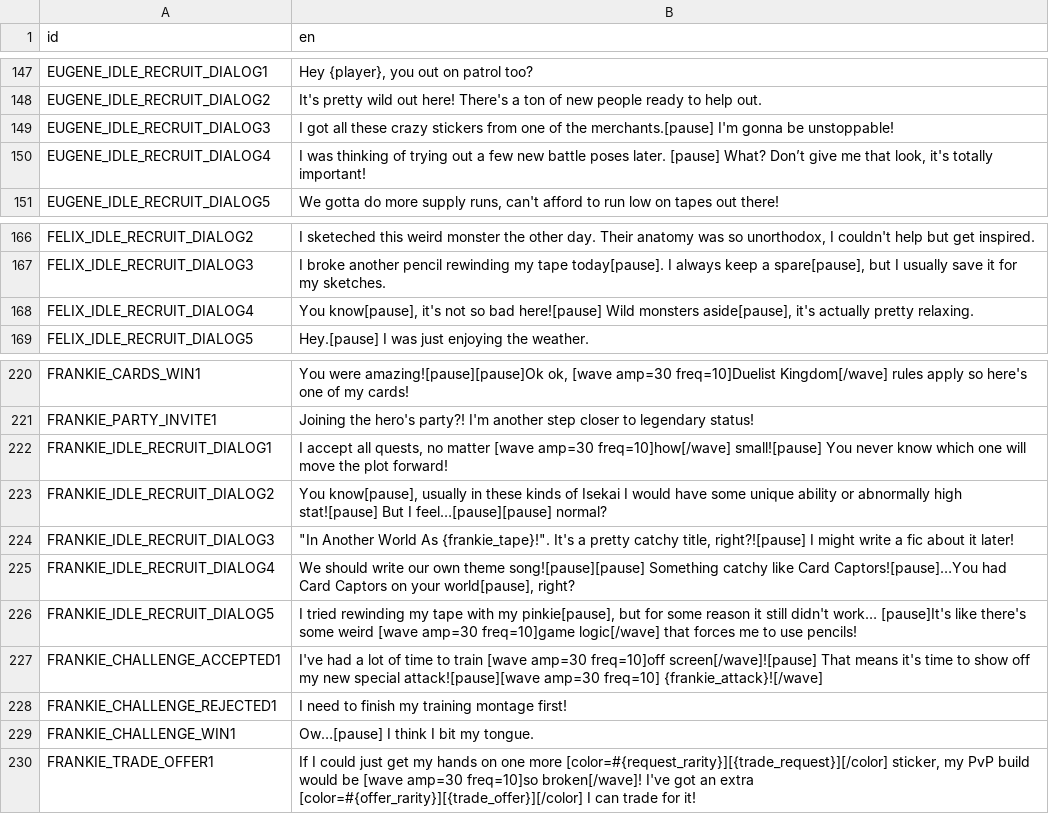
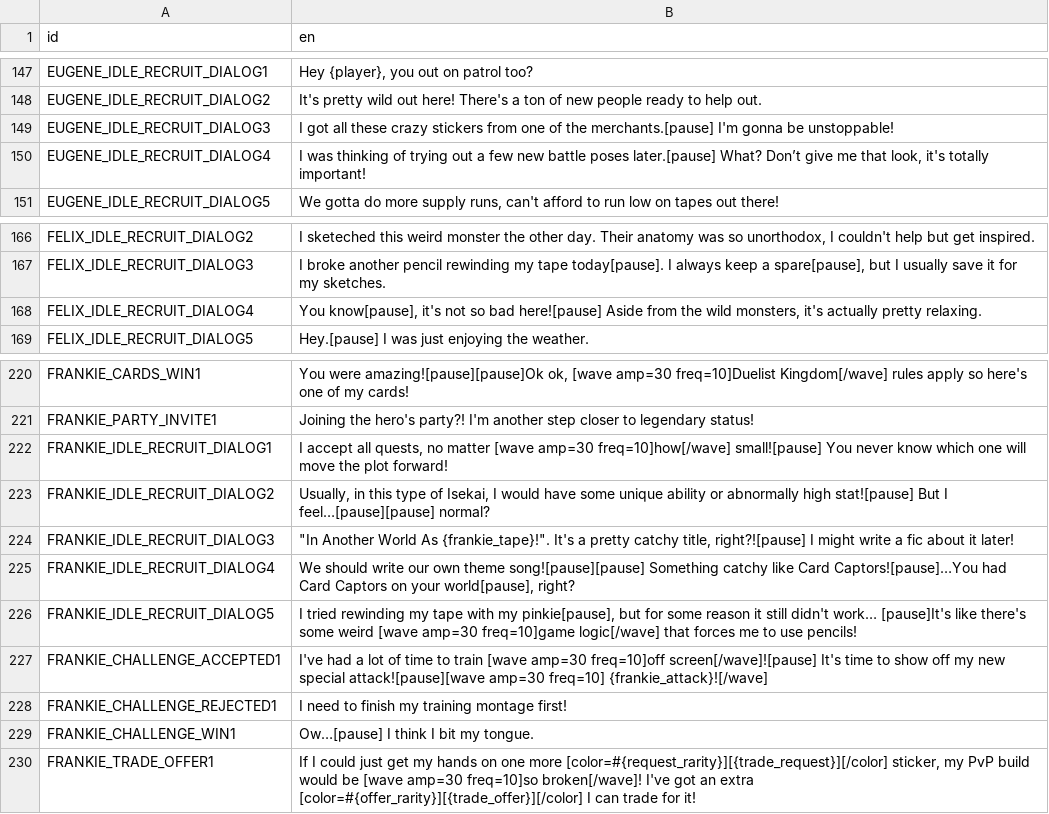
Before and after one commit to ninaforce13/LivingWorld, a CSV file: translations/mod_translations.csv, drawn as a sheet; only a part is shown, gaps mark what is left out.

```diff
--- a/translations/mod_translations.csv
+++ b/translations/mod_translations.csv
@@ -149,3 +149,3 @@ EUGENE_IDLE_RECRUIT_DIALOG2,It's pretty wild out here! There's a ton of new peop
 EUGENE_IDLE_RECRUIT_DIALOG3,I got all these crazy stickers from one of the merchants.[pause] I'm gonna be unstoppable!
-EUGENE_IDLE_RECRUIT_DIALOG4,"I was thinking of trying out a few new battle poses later. [pause] What? Don’t give me that look, it's totally important!"
+EUGENE_IDLE_RECRUIT_DIALOG4,"I was thinking of trying out a few new battle poses later.[pause] What? Don’t give me that look, it's totally important!"
 EUGENE_IDLE_RECRUIT_DIALOG5,"We gotta do more supply runs, can't afford to run low on tapes out there!"
@@ -167,3 +167,3 @@ FELIX_IDLE_RECRUIT_DIALOG2,"I sketeched this weird monster the other day. Their
 FELIX_IDLE_RECRUIT_DIALOG3,"I broke another pencil rewinding my tape today[pause]. I always keep a spare[pause], but I usually save it for my sketches. "
-FELIX_IDLE_RECRUIT_DIALOG4,"You know[pause], it's not so bad here![pause] Wild monsters aside[pause], it's actually pretty relaxing."
+FELIX_IDLE_RECRUIT_DIALOG4,"You know[pause], it's not so bad here![pause] Aside from the wild monsters, it's actually pretty relaxing."
 FELIX_IDLE_RECRUIT_DIALOG5,Hey.[pause] I was just enjoying the weather.
@@ -222,3 +222,3 @@ FRANKIE_PARTY_INVITE1,Joining the hero's party?! I'm another step closer to lege
 FRANKIE_IDLE_RECRUIT_DIALOG1,"I accept all quests, no matter [wave amp=30 freq=10]how[/wave] small![pause] You never know which one will move the plot forward!"
-FRANKIE_IDLE_RECRUIT_DIALOG2,"You know[pause], usually in these kinds of Isekai I would have some unique ability or abnormally high stat![pause] But I feel…[pause][pause] normal?"
+FRANKIE_IDLE_RECRUIT_DIALOG2,"Usually, in this type of Isekai, I would have some unique ability or abnormally high stat![pause] But I feel…[pause][pause] normal?"
 FRANKIE_IDLE_RECRUIT_DIALOG3,"""In Another World As {frankie_tape}!"". It's a pretty catchy title, right?![pause] I might write a fic about it later!"
@@ -226,3 +226,3 @@ FRANKIE_IDLE_RECRUIT_DIALOG4,"We should write our own theme song![pause][pause]
 FRANKIE_IDLE_RECRUIT_DIALOG5,"I tried rewinding my tape with my pinkie[pause], but for some reason it still didn't work… [pause]It's like there's some weird [wave amp=30 freq=10]game logic[/wave] that forces me to use pencils!"
-FRANKIE_CHALLENGE_ACCEPTED1,I've had a lot of time to train [wave amp=30 freq=10]off screen[/wave]![pause] That means it's time to show off my new special attack![pause][wave amp=30 freq=10] {frankie_attack}![/wave]
+FRANKIE_CHALLENGE_ACCEPTED1,I've had a lot of time to train [wave amp=30 freq=10]off screen[/wave]![pause] It's time to show off my new special attack![pause][wave amp=30 freq=10] {frankie_attack}![/wave]
 FRANKIE_CHALLENGE_REJECTED1,I need to finish my training montage first!
```
Also changed, not shown: 29 other files.
